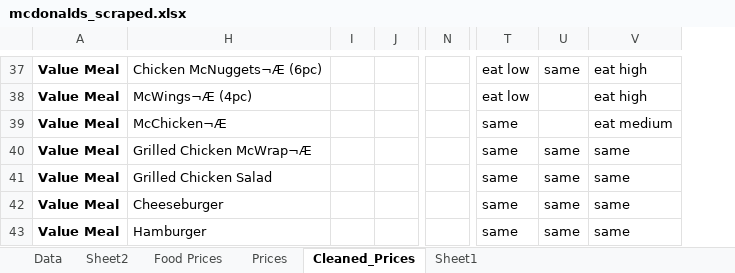
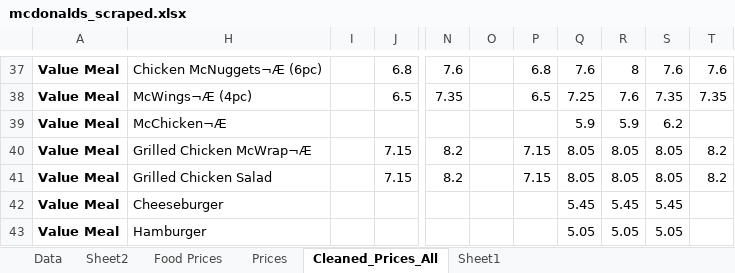
Before and after one commit to NicsLvl/McPredictor, an Excel workbook: data/mcdonalds_scraped.xlsx, sheet Cleaned_Prices_All, drawn as a sheet; only a part is shown, gaps mark what is left out; values as stored, in another font and other column widths than the file's, no borders; conditional formats not drawn; removed rows and columns are numbered as before the commit, all else as after; the diff covers the shown part only; the diff names each change by its address in the sheet, - before the commit and + after, or states it on an @@ line.

```diff
--- a/data/mcdonalds_scraped.xlsx (sheet Cleaned_Prices_All)
+++ b/data/mcdonalds_scraped.xlsx (sheet Cleaned_Prices_All)
-sheet tab: Cleaned_Prices
+sheet tab: Cleaned_Prices_All
+column O, empty
+column P, rows 37-41: 6.8 | 6.5 |  | 7.15 | 7.15
+column Q, rows 37-43: 7.6 | 7.25 | 5.9 | 8.05 | 8.05 | 5.45 | 5.05
+column R, rows 37-43: 8 | 7.6 | 5.9 | 8.05 | 8.05 | 5.45 | 5.05
+column S, rows 37-43: 7.6 | 7.35 | 6.2 | 8.05 | 8.05 | 5.45 | 5.05
+column T, rows 37-41: 7.6 | 7.35 |  | 8.2 | 8.2
-column T, rows 37-43: eat low | eat low | same | same | same | same | same
-column U, rows 37-43: same |  |  | same | same | same | same
-column V, rows 37-43: eat high | eat high | eat medium | same | same | same | same
-J37: (empty)
+J37: 6.8
-N37: (empty)
+N37: 7.6
-J38: (empty)
+J38: 6.5
-N38: (empty)
+N38: 7.35
-J40:J41: (empty)
+J40:J41: 7.15
-N40:N41: (empty)
+N40:N41: 8.2
```
Also changed, not shown: 61 edited cells elsewhere in this sheet, formulas that keep their value, 5 other files.
